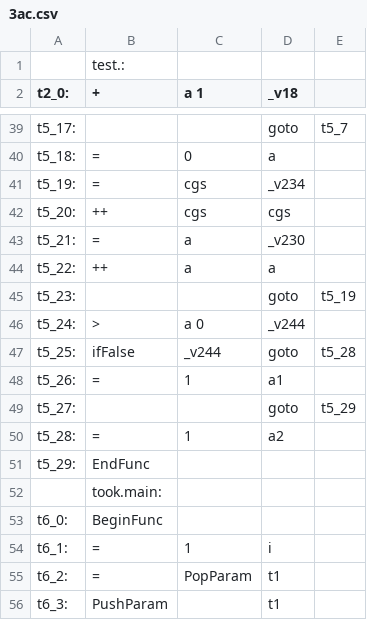
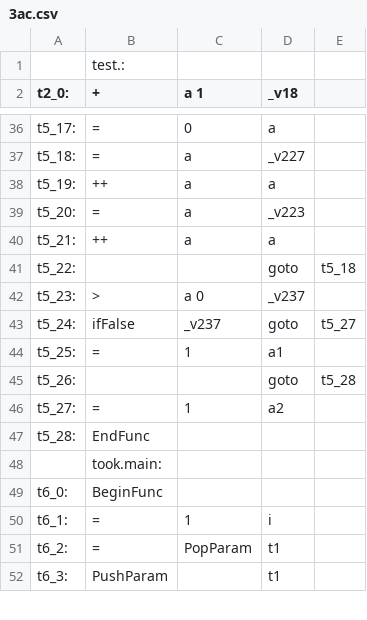
Before and after one commit to sandeepb20/Milestone, a CSV file: cs335_project_200530/src/3ac.csv, drawn as a sheet; only a part is shown, gaps mark what is left out; the diff covers the shown part only.

```diff
--- a/cs335_project_200530/src/3ac.csv
+++ b/cs335_project_200530/src/3ac.csv
@@ -39,14 +36,13 @@
-      t5_17: ,,  ,  goto,  t5_7
-      t5_18: ,=,  0   , a
-      t5_19: ,=,  cgs   , _v234
-      t5_20: ,++,  cgs   , cgs
-      t5_21: ,=,  a   , _v230
-      t5_22: ,++,  a   , a
-      t5_23: ,,  ,  goto,  t5_19
-      t5_24: ,>,  a  0 , _v244
-      t5_25: ,ifFalse,  _v244,  goto,  t5_28
-      t5_26: ,=,  1   , a1
-      t5_27: ,,  ,  goto,  t5_29
-      t5_28: ,=,  1   , a2
-      t5_29: ,EndFunc,     ,
+      t5_17: ,=,  0   , a
+      t5_18: ,=,  a   , _v227
+      t5_19: ,++,  a   , a
+      t5_20: ,=,  a   , _v223
+      t5_21: ,++,  a   , a
+      t5_22: ,,  ,  goto,  t5_18
+      t5_23: ,>,  a  0 , _v237
+      t5_24: ,ifFalse,  _v237,  goto,  t5_27
+      t5_25: ,=,  1   , a1
+      t5_26: ,,  ,  goto,  t5_28
+      t5_27: ,=,  1   , a2
+      t5_28: ,EndFunc,     ,
 ,took.main:
```
Also changed, not shown: 1 added row, 4 removed rows and 33 edited cells elsewhere in this file, 3 other files.
